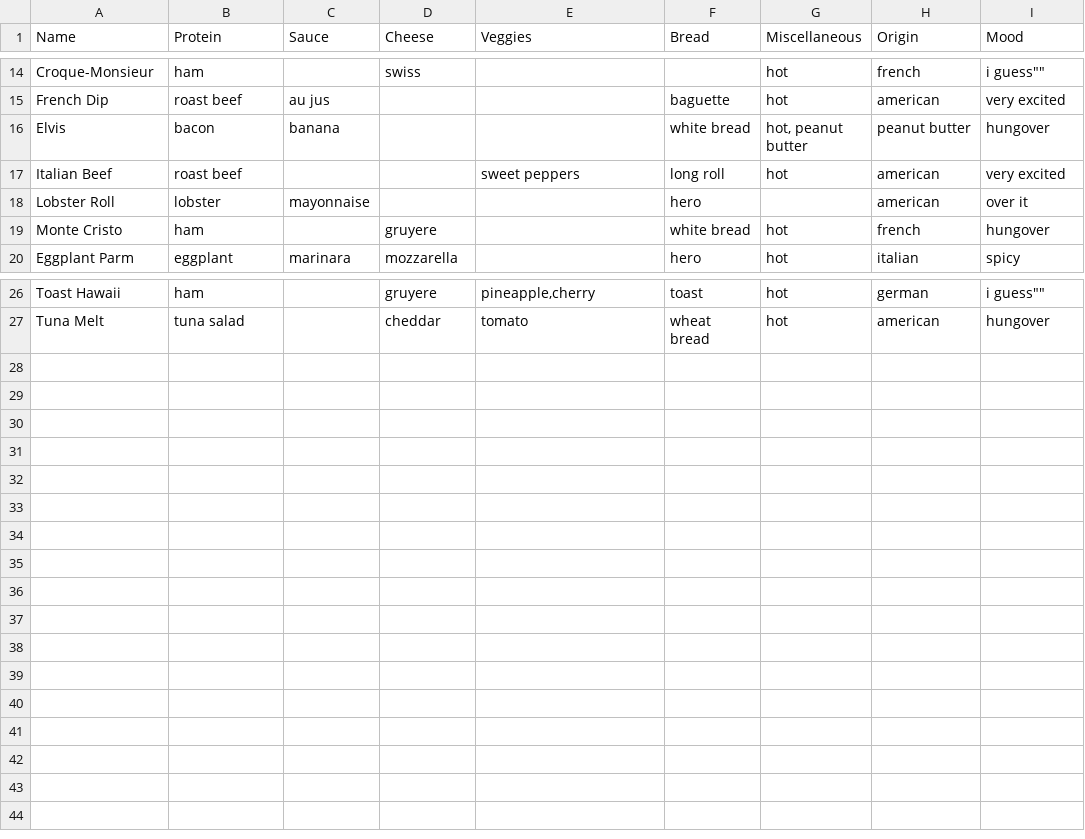
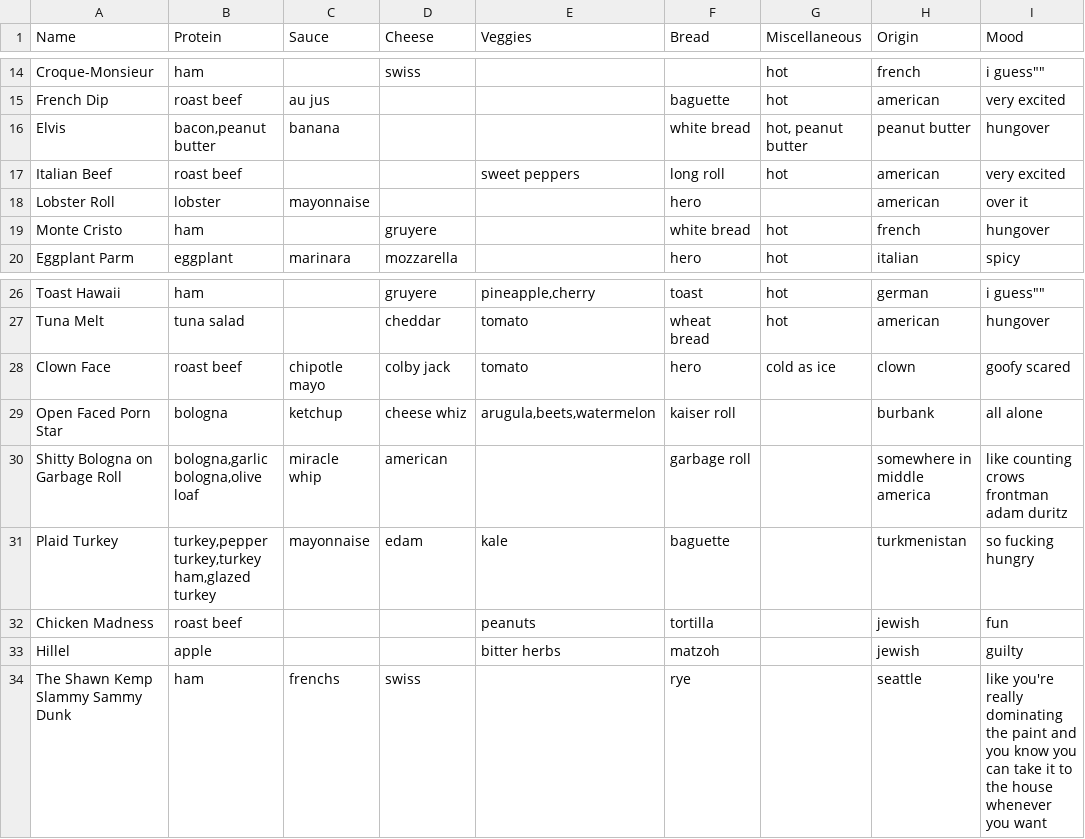
Before and after one commit to mwunsch/recommendeli, a CSV file: data/newlistofsandwiches.csv, drawn as a sheet; only a part is shown, gaps mark what is left out.

Commit message:
Added joke sandwiches

```diff
--- a/data/newlistofsandwiches.csv
+++ b/data/newlistofsandwiches.csv
@@ -15,3 +15,3 @@ Croque-Monsieur,ham,,swiss,,,hot,french,""i guess""
 French Dip,roast beef,au jus,,,baguette,hot,american,very excited
-Elvis,bacon,banana,,,white bread,"hot, peanut butter",peanut butter,hungover
+Elvis,"bacon,peanut butter",banana,,,white bread,"hot, peanut butter",peanut butter,hungover
 Italian Beef,roast beef,,,sweet peppers,long roll,hot,american,very excited
@@ -27 +27,8 @@ Toast Hawaii,ham,,gruyere,"pineapple,cherry",toast,hot,german,""i guess""
 Tuna Melt,tuna salad,,cheddar,tomato,wheat bread,hot,american,hungover
+Clown Face,roast beef,chipotle mayo,colby jack,tomato,hero,cold as ice,clown,goofy scared
+Open Faced Porn Star,bologna,ketchup,cheese whiz,"arugula,beets,watermelon",kaiser roll,,burbank,all alone
+Shitty Bologna on Garbage Roll,"bologna,garlic bologna,olive loaf",miracle whip,american,,garbage roll,,somewhere in middle america,like counting crows frontman adam duritz
+Plaid Turkey,"turkey,pepper turkey,turkey ham,glazed turkey",mayonnaise,edam,kale,baguette,,turkmenistan,so fucking hungry
+Chicken Madness,roast beef,,,peanuts,tortilla,,jewish,fun
+Hillel,apple,,,bitter herbs,matzoh,,jewish,guilty
+The Shawn Kemp Slammy Sammy Dunk,ham,frenchs,swiss,,rye,,seattle,like you're really dominating the paint and you know you can take it to the house whenever you want
```
